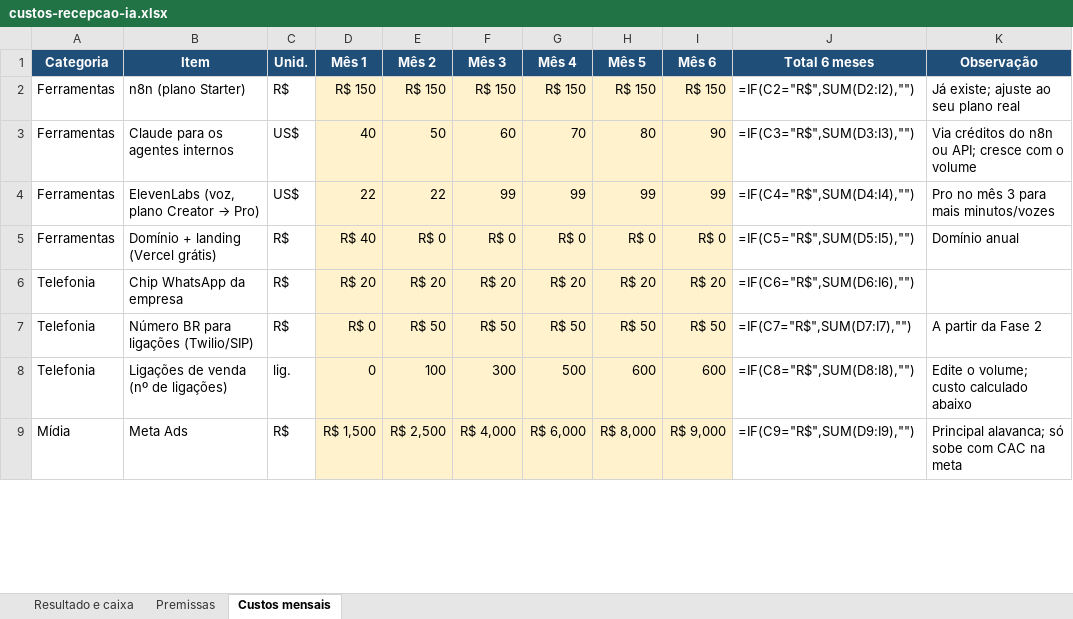
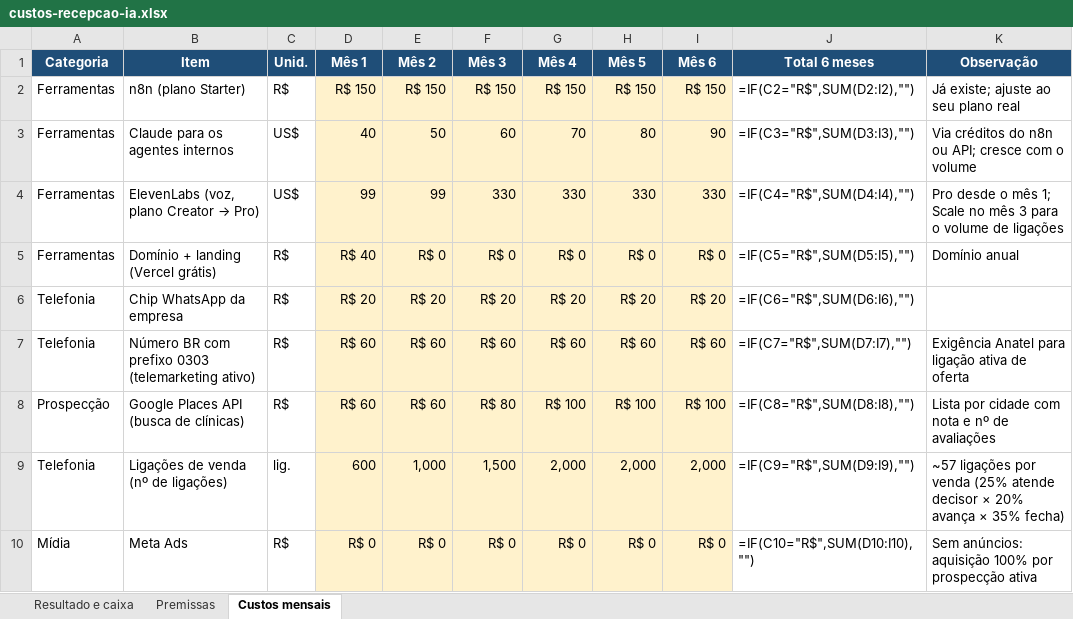
Before and after one commit to oribeirolucas/app-anti-procrastina-o, an Excel workbook: empresa/financeiro/custos-recepcao-ia.xlsx, sheet Custos mensais, drawn as a sheet; only a part is shown; values as stored, in another font and other column widths than the file's, no borders; formulas without a stored value are shown as written; addresses are those after the commit; the diff covers the shown part only; the diff names each change by its address in the sheet, - before the commit and + after, or states it on an @@ line.

```diff
--- a/empresa/financeiro/custos-recepcao-ia.xlsx (sheet Custos mensais)
+++ b/empresa/financeiro/custos-recepcao-ia.xlsx (sheet Custos mensais)
-D4 (Mês 1): 22
+D4 (Mês 1): 99
-E4 (Mês 2): 22
+E4 (Mês 2): 99
-F4 (Mês 3): 99
+F4 (Mês 3): 330
-G4 (Mês 4): 99
+G4 (Mês 4): 330
-H4 (Mês 5): 99
+H4 (Mês 5): 330
-I4 (Mês 6): 99
+I4 (Mês 6): 330
-K4 (Observação): Pro no mês 3 para mais minutos/vozes
+K4 (Observação): Pro desde o mês 1; Scale no mês 3 para o volume de ligações
-B7 (Item): Número BR para ligações (Twilio/SIP)
+B7 (Item): Número BR com prefixo 0303 (telemarketing ativo)
-D7 (Mês 1): R$ 0
+D7 (Mês 1): R$ 60
-E7 (Mês 2): R$ 50
+E7 (Mês 2): R$ 60
-F7 (Mês 3): R$ 50
+F7 (Mês 3): R$ 60
-G7 (Mês 4): R$ 50
+G7 (Mês 4): R$ 60
-H7 (Mês 5): R$ 50
+H7 (Mês 5): R$ 60
-I7 (Mês 6): R$ 50
+I7 (Mês 6): R$ 60
-K7 (Observação): A partir da Fase 2
+K7 (Observação): Exigência Anatel para ligação ativa de oferta
+row 8: Prospecção | Google Places API (busca de clínicas) | R$ | R$ 60 | R$ 60 | R$ 80 | R$ 100 | R$ 100 | R$ 100 | =IF(C8="R$",SUM(D8:I8),"") | Lista por cidade com nota e nº de avaliações
-D9 (Mês 1): 0
+D9 (Mês 1): 600
-E9 (Mês 2): 100
+E9 (Mês 2): 1,000
-F9 (Mês 3): 300
+F9 (Mês 3): 1,500
-G9 (Mês 4): 500
+G9 (Mês 4): 2,000
-H9 (Mês 5): 600
+H9 (Mês 5): 2,000
-I9 (Mês 6): 600
+I9 (Mês 6): 2,000
-J9 (Total 6 meses): =IF(C8="R$",SUM(D8:I8),"")
+J9 (Total 6 meses): =IF(C9="R$",SUM(D9:I9),"")
-K9 (Observação): Edite o volume; custo calculado abaixo
+K9 (Observação): ~57 ligações por venda (25% atende decisor × 20% avança × 35% fecha)
-D10 (Mês 1): R$ 1,500
+D10 (Mês 1): R$ 0
-E10 (Mês 2): R$ 2,500
+E10 (Mês 2): R$ 0
-F10 (Mês 3): R$ 4,000
+F10 (Mês 3): R$ 0
-G10 (Mês 4): R$ 6,000
+G10 (Mês 4): R$ 0
-H10 (Mês 5): R$ 8,000
+H10 (Mês 5): R$ 0
-I10 (Mês 6): R$ 9,000
+I10 (Mês 6): R$ 0
-J10 (Total 6 meses): =IF(C9="R$",SUM(D9:I9),"")
+J10 (Total 6 meses): =IF(C10="R$",SUM(D10:I10),"")
-K10 (Observação): Principal alavanca; só sobe com CAC na meta
+K10 (Observação): Sem anúncios: aquisição 100% por prospecção ativa
```
Also changed, not shown: 40 edited cells elsewhere in this sheet, sheet Resultado e caixa, sheet Premissas, 5 other files.
